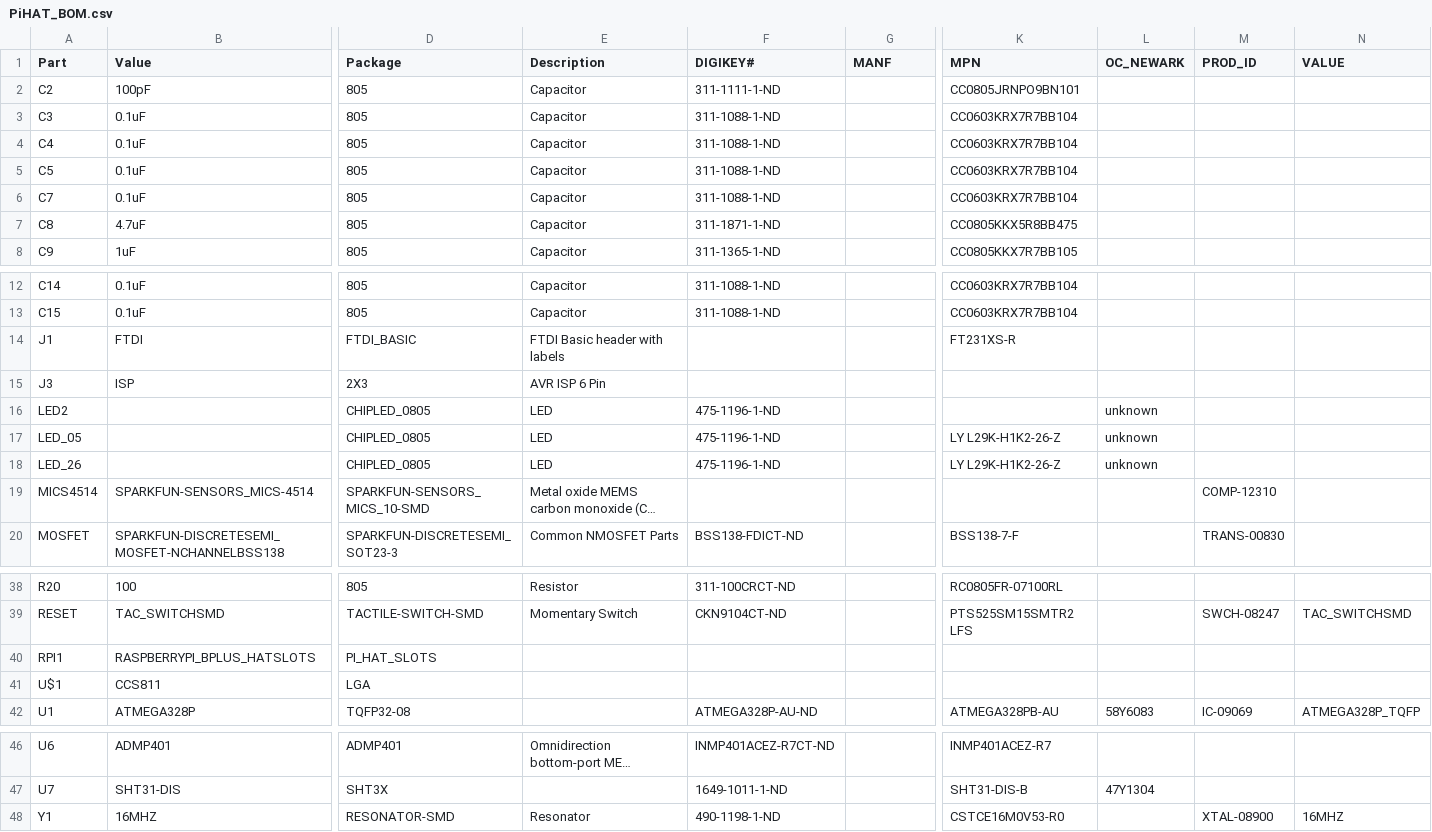
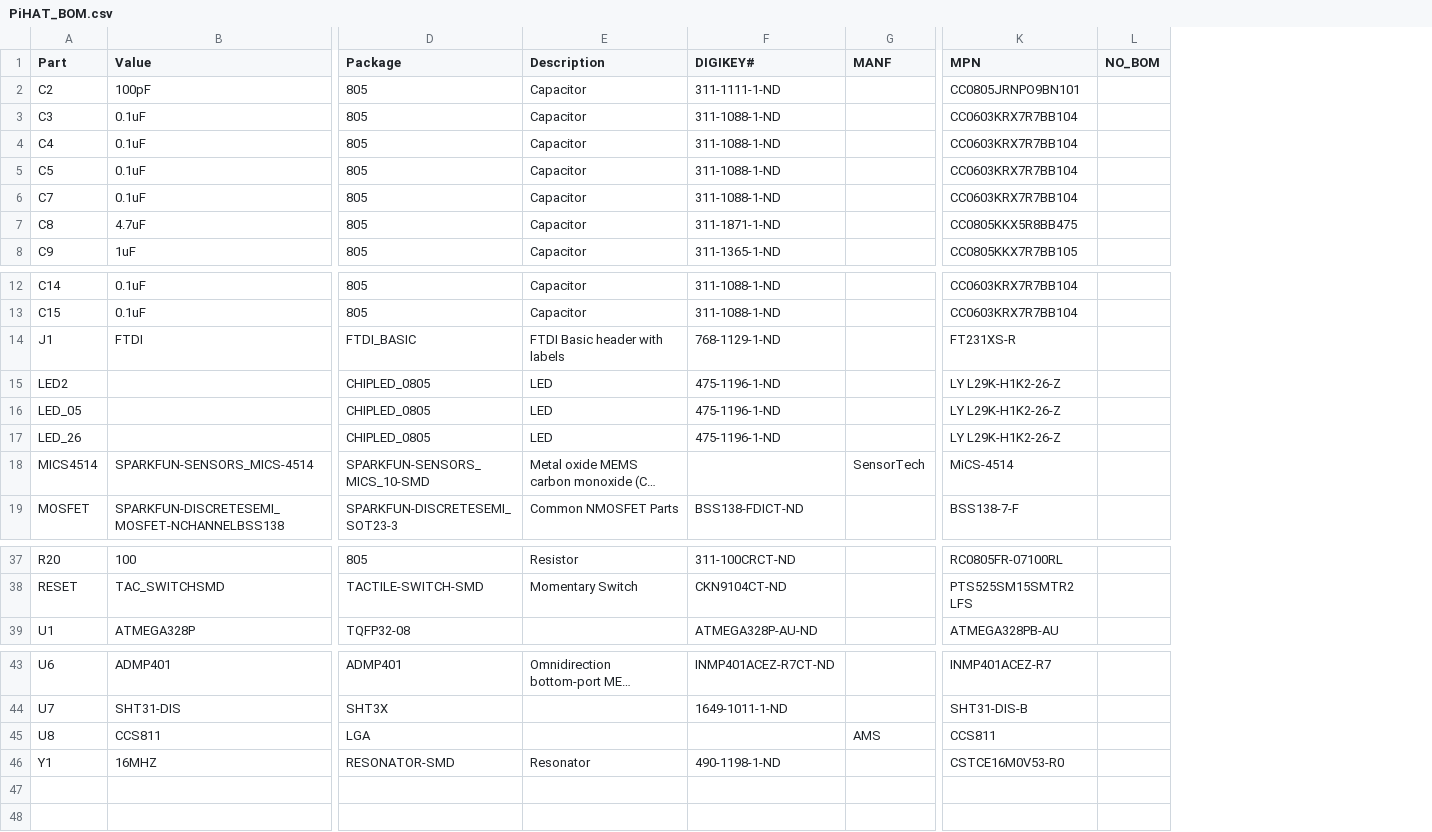
Before and after one commit to NationalAssociationOfRealtors/IndoorAirQualitySensor, a CSV file: hardware/PiHAT/v0.2/PiHAT_BOM.csv, drawn as a sheet; only a part is shown, gaps mark what is left out; long unchanged cells end in …; removed rows and columns are numbered as before the commit, all else as after; rows hold the shown columns only; the diff names each change by its address in the sheet, - before the commit and + after, or states it on an @@ line.

```diff
--- a/hardware/PiHAT/v0.2/PiHAT_BOM.csv
+++ b/hardware/PiHAT/v0.2/PiHAT_BOM.csv
-column L (OC_NEWARK), rows 16-18: all unknown; row 42: 58Y6083; row 47: 47Y1304
-column M (PROD_ID), rows 19-20: COMP-12310 | TRANS-00830; row 39: SWCH-08247; row 42: IC-09069; row 48: XTAL-08900
-column N (VALUE), row 39: TAC_SWITCHSMD; row 42: ATMEGA328P_TQFP; row 48: 16MHZ
+column L (NO_BOM), empty
-F14 (DIGIKEY#): (empty)
+F14 (DIGIKEY#): 768-1129-1-ND
-row 15: J3 | ISP | 2X3 | AVR ISP 6 Pin
-K15 (MPN): (empty)
+K15 (MPN): LY L29K-H1K2-26-Z
-G18 (MANF): (empty)
+G18 (MANF): SensorTech
-K18 (MPN): (empty)
+K18 (MPN): MiCS-4514
-row 40: RPI1 | RASPBERRYPI_BPLUS_HATSLOTS | PI_HAT_SLOTS
-row 41: U$1 | CCS811 | LGA
+row 45: U8 | CCS811 | LGA |  |  | AMS | CCS811
```
Also changed, not shown: 2 other files.
